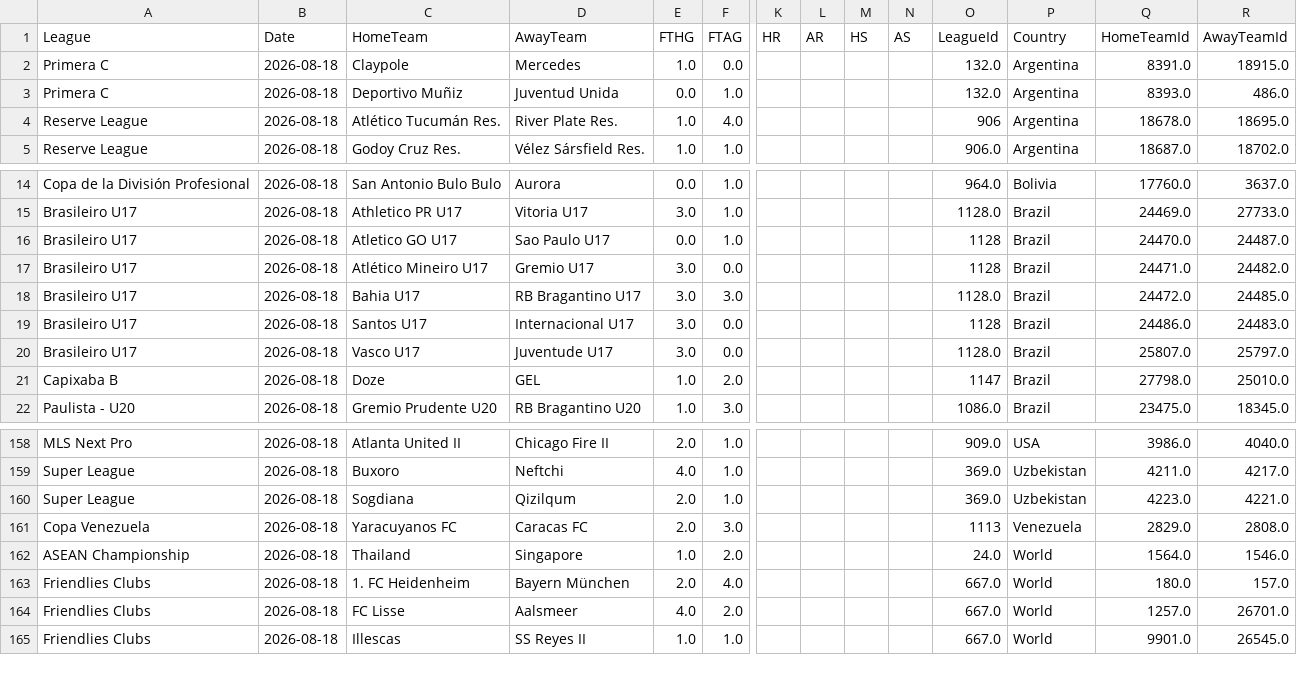
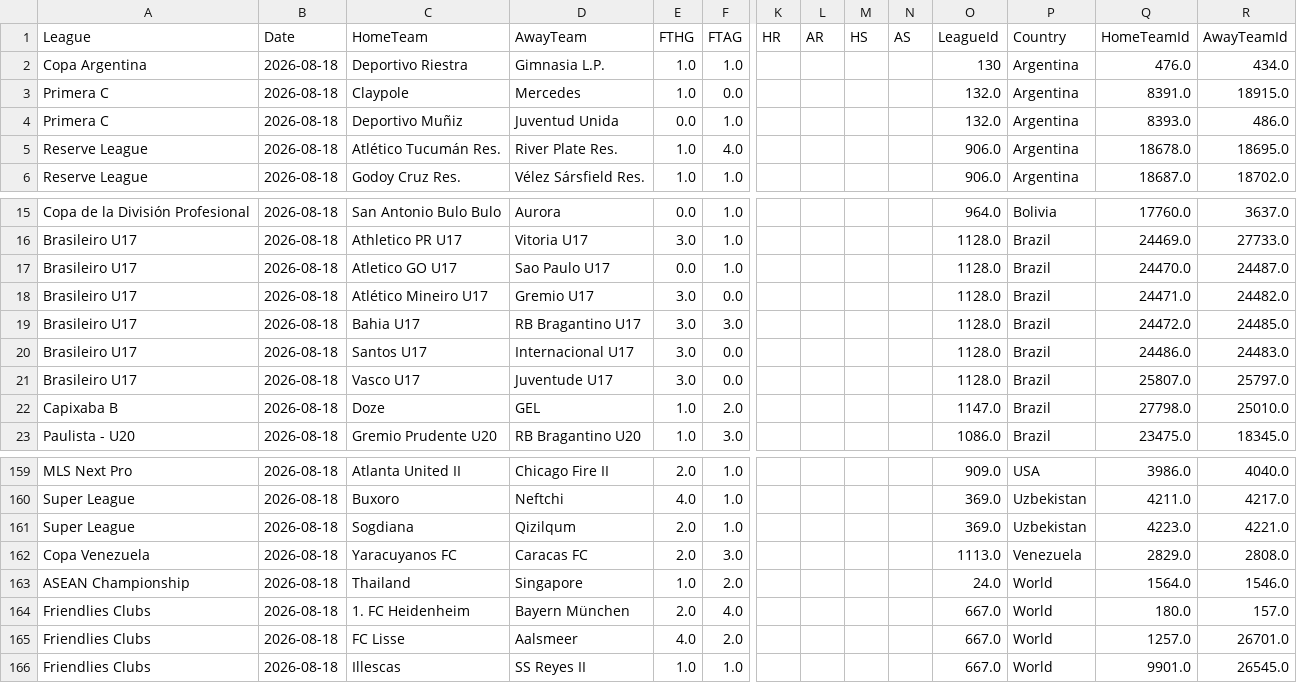
Before and after one commit to MatiasEspildora/pulpo-paul-bot, a CSV file: historico_mensual/football/historico_2026_08.csv, drawn as a sheet; only a part is shown, gaps mark what is left out; addresses are those after the commit; rows hold the shown columns only; the diff names each change by its address in the sheet, - before the commit and + after, or states it on an @@ line.

```diff
--- a/historico_mensual/football/historico_2026_08.csv
+++ b/historico_mensual/football/historico_2026_08.csv
+row 2: Copa Argentina | 2026-08-18 | Deportivo Riestra | Gimnasia L.P. | 1.0 | 1.0 |  |  |  |  | 130 | Argentina | 476.0 | 434.0
-O5 (LeagueId): 906
+O5 (LeagueId): 906.0
-O17:O18 (LeagueId): 1128
+O17:O18 (LeagueId): 1128.0
-O20 (LeagueId): 1128
+O20 (LeagueId): 1128.0
-O22 (LeagueId): 1147
+O22 (LeagueId): 1147.0
-O162 (LeagueId): 1113
+O162 (LeagueId): 1113.0
```
Also changed, not shown: 1 other file.
